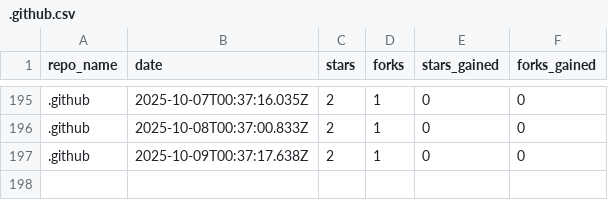
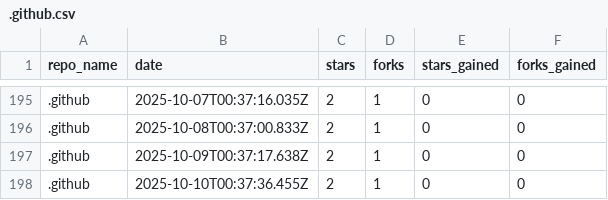
Before and after one commit to drawdb-io/gh-analytics, a CSV file: reports/.github.csv, drawn as a sheet; only a part is shown, gaps mark what is left out; the diff names each change by its address in the sheet, - before the commit and + after, or states it on an @@ line.

```diff
--- a/reports/.github.csv
+++ b/reports/.github.csv
+row 198: .github | 2025-10-10T00:37:36.455Z | 2 | 1 | 0 | 0
```
Also changed, not shown: reports/docs.csv, reports/drawdb-server.csv, 22 other files.
